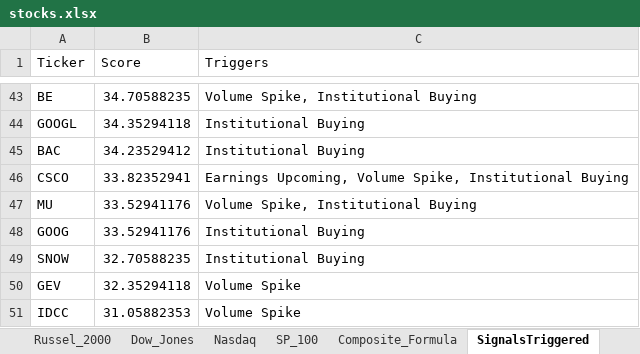
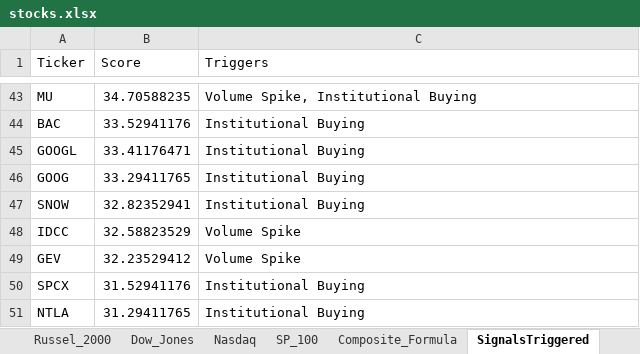
Before and after one commit to srijaipur/stocks-analytics-engine, an Excel workbook: stocks.xlsx, sheet SignalsTriggered, drawn as a sheet; only a part is shown, gaps mark what is left out; values as stored, in another font and other column widths than the file's, no borders; removed rows and columns are numbered as before the commit, all else as after; the diff covers the shown part only; the diff names each change by its address in the sheet, - before the commit and + after, or states it on an @@ line.

```diff
--- a/stocks.xlsx (sheet SignalsTriggered)
+++ b/stocks.xlsx (sheet SignalsTriggered)
-A43 (Ticker): BE
+A43 (Ticker): MU
-row 44: GOOGL | 34.35294118 | Institutional Buying
-B44 (Score): 34.23529412
+B44 (Score): 33.52941176
-row 46: CSCO | 33.82352941 | Earnings Upcoming, Volume Spike, Institutional Buying
-row 47: MU | 33.52941176 | Volume Spike, Institutional Buying
+row 45: GOOGL | 33.41176471 | Institutional Buying
-B46 (Score): 33.52941176
+B46 (Score): 33.29411765
-B47 (Score): 32.70588235
+B47 (Score): 32.82352941
-row 50: GEV | 32.35294118 | Volume Spike
-B48 (Score): 31.05882353
+B48 (Score): 32.58823529
+row 49: GEV | 32.23529412 | Volume Spike
+row 50: SPCX | 31.52941176 | Institutional Buying
+row 51: NTLA | 31.29411765 | Institutional Buying
```
Also changed, not shown: 21 added rows, 21 removed rows and 22 edited cells elsewhere in this sheet, sheet ScoresCurrent, sheet ScoresPreviousDay, 4 other files.
